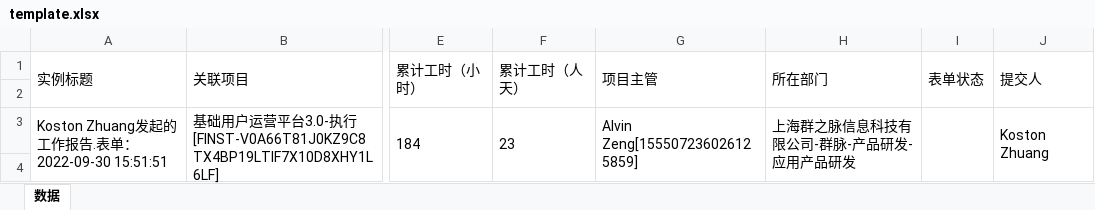
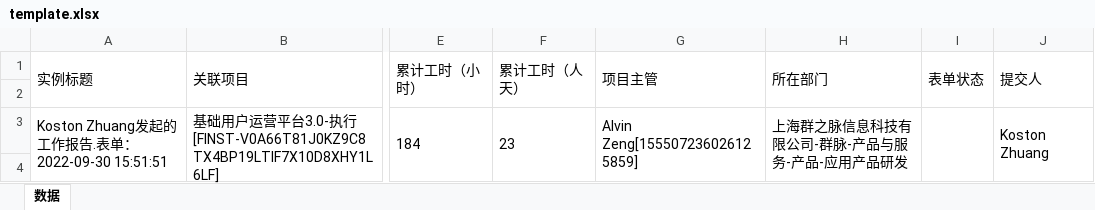
Before and after one commit to PPG007/mailparser, an Excel workbook: template.xlsx, sheet 数据, drawn as a sheet; only a part is shown, gaps mark what is left out; values as stored, in another font and other column widths than the file's, no borders; the diff names each change by its address in the sheet, - before the commit and + after, or states it on an @@ line.

```diff
--- a/template.xlsx (sheet 数据)
+++ b/template.xlsx (sheet 数据)
-H3 (所在部门): 上海群之脉信息科技有限公司-群脉-产品研发-应用产品研发
+H3 (所在部门): 上海群之脉信息科技有限公司-群脉-产品与服务-产品-应用产品研发
```
Also changed, not shown: 3 other files.
